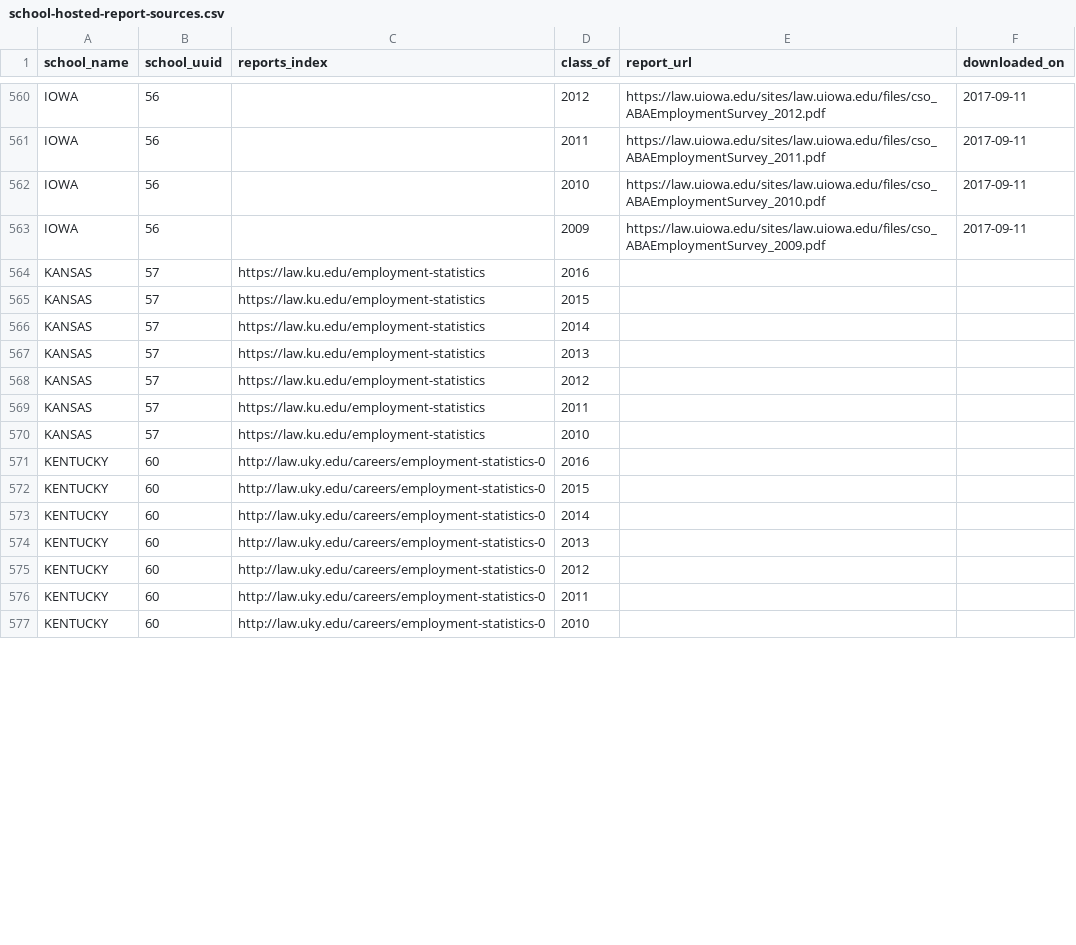
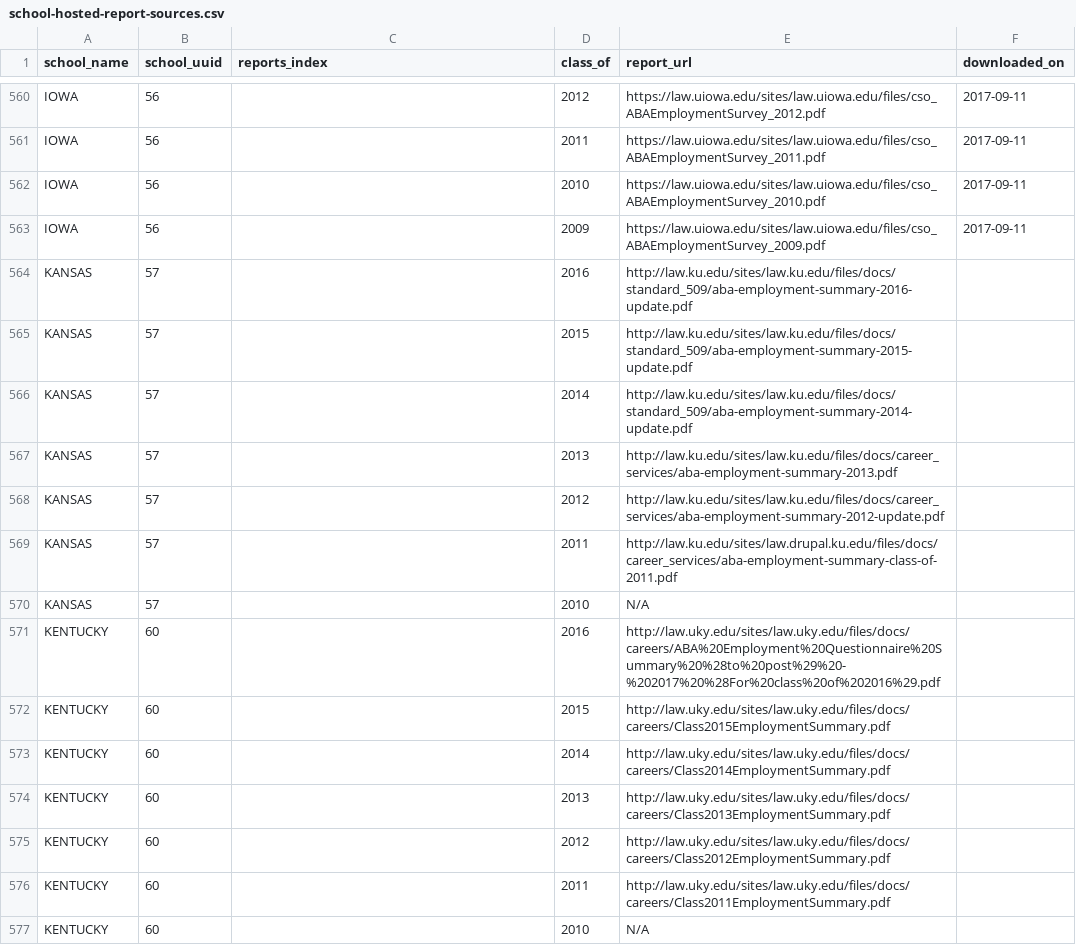
Before and after one commit to data-creative/aba-employment-summary-reports-archive, a CSV file: db/school-hosted-report-sources.csv, drawn as a sheet; only a part is shown, gaps mark what is left out; the diff covers the shown part only.

Commit message:
Find more report sources.

```diff
--- a/db/school-hosted-report-sources.csv
+++ b/db/school-hosted-report-sources.csv
@@ -563,15 +563,15 @@ IOWA,56,,2010,https://law.uiowa.edu/sites/law.uiowa.edu/files/cso_ABAEmploymentS
 IOWA,56,,2009,https://law.uiowa.edu/sites/law.uiowa.edu/files/cso_ABAEmploymentSurvey_2009.pdf,2017-09-11
-KANSAS,57,https://law.ku.edu/employment-statistics,2016,,
-KANSAS,57,https://law.ku.edu/employment-statistics,2015,,
-KANSAS,57,https://law.ku.edu/employment-statistics,2014,,
-KANSAS,57,https://law.ku.edu/employment-statistics,2013,,
-KANSAS,57,https://law.ku.edu/employment-statistics,2012,,
-KANSAS,57,https://law.ku.edu/employment-statistics,2011,,
-KANSAS,57,https://law.ku.edu/employment-statistics,2010,,
-KENTUCKY,60,http://law.uky.edu/careers/employment-statistics-0,2016,,
-KENTUCKY,60,http://law.uky.edu/careers/employment-statistics-0,2015,,
-KENTUCKY,60,http://law.uky.edu/careers/employment-statistics-0,2014,,
-KENTUCKY,60,http://law.uky.edu/careers/employment-statistics-0,2013,,
-KENTUCKY,60,http://law.uky.edu/careers/employment-statistics-0,2012,,
-KENTUCKY,60,http://law.uky.edu/careers/employment-statistics-0,2011,,
-KENTUCKY,60,http://law.uky.edu/careers/employment-statistics-0,2010,,
+KANSAS,57,,2016,http://law.ku.edu/sites/law.ku.edu/files/docs/standard_509/aba-employment-summary-2016-update.pdf,
+KANSAS,57,,2015,http://law.ku.edu/sites/law.ku.edu/files/docs/standard_509/aba-employment-summary-2015-update.pdf,
+KANSAS,57,,2014,http://law.ku.edu/sites/law.ku.edu/files/docs/standard_509/aba-employment-summary-2014-update.pdf,
+KANSAS,57,,2013,http://law.ku.edu/sites/law.ku.edu/files/docs/career_services/aba-employment-summary-2013.pdf,
+KANSAS,57,,2012,http://law.ku.edu/sites/law.ku.edu/files/docs/career_services/aba-employment-summary-2012-update.pdf,
+KANSAS,57,,2011,http://law.ku.edu/sites/law.drupal.ku.edu/files/docs/career_services/aba-employment-summary-class-of-2011.pdf,
+KANSAS,57,,2010,N/A,
+KENTUCKY,60,,2016,http://law.uky.edu/sites/law.uky.edu/files/docs/careers/ABA%20Employment%20Questionnaire%20Summary%20%28to%20post%29%20-%202017%20%28For%20class%20of%202016%29.pdf,
+KENTUCKY,60,,2015,http://law.uky.edu/sites/law.uky.edu/files/docs/careers/Class2015EmploymentSummary.pdf,
+KENTUCKY,60,,2014,http://law.uky.edu/sites/law.uky.edu/files/docs/careers/Class2014EmploymentSummary.pdf,
+KENTUCKY,60,,2013,http://law.uky.edu/sites/law.uky.edu/files/docs/careers/Class2013EmploymentSummary.pdf,
+KENTUCKY,60,,2012,http://law.uky.edu/sites/law.uky.edu/files/docs/careers/Class2012EmploymentSummary.pdf,
+KENTUCKY,60,,2011,http://law.uky.edu/sites/law.uky.edu/files/docs/careers/Class2011EmploymentSummary.pdf,
+KENTUCKY,60,,2010,N/A,
```
Also changed, not shown: 119 edited cells elsewhere in this file.
